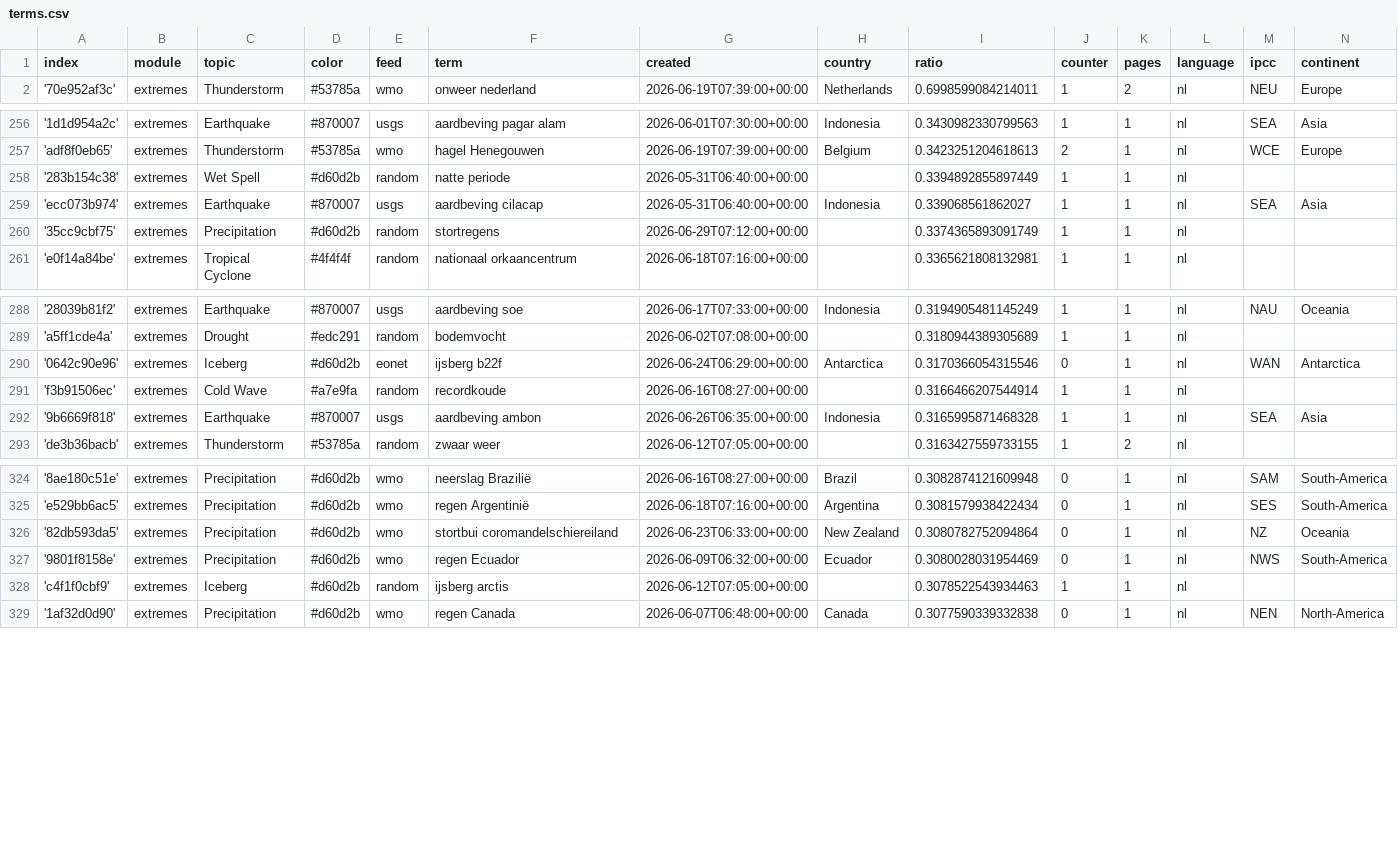
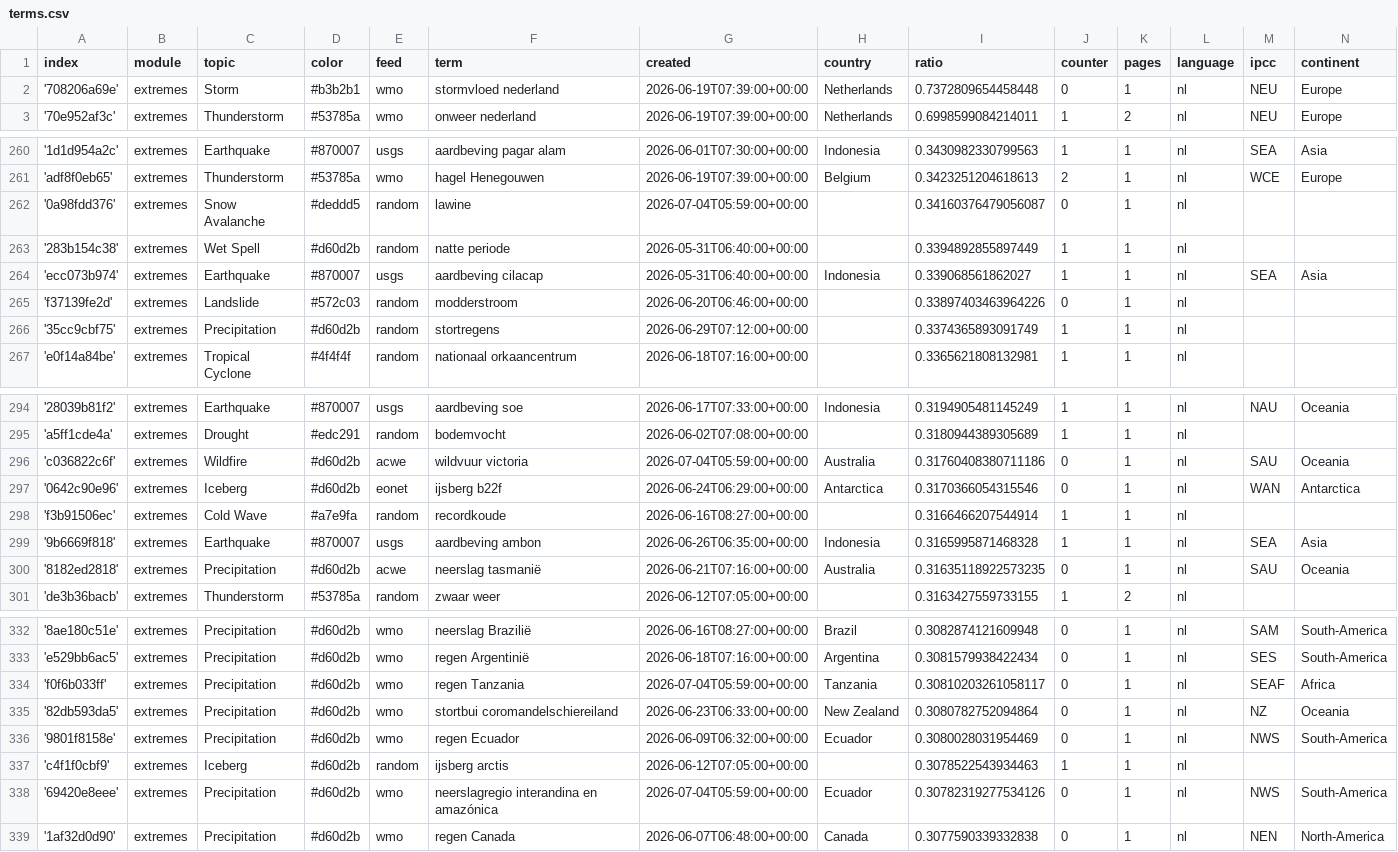
Before and after one commit to MarcoL95-News25/netherlandExtremes, a CSV file: terms.csv, drawn as a sheet; only a part is shown, gaps mark what is left out; the diff covers the shown part only.

Commit message:
Commit from GitHub Actions (import:0.0)

```diff
--- a/terms.csv
+++ b/terms.csv
@@ -1,2 +1,3 @@
 index,module,topic,color,feed,term,created,country,ratio,counter,pages,language,ipcc,continent
+'708206a69e',extremes,Storm,#b3b2b1,wmo,stormvloed nederland,2026-06-19T07:39:00+00:00,Netherlands,0.7372809654458448,0,1,nl,NEU,Europe
 '70e952af3c',extremes,Thunderstorm,#53785a,wmo,onweer nederland,2026-06-19T07:39:00+00:00,Netherlands,0.6998599084214011,1,2,nl,NEU,Europe
@@ -257,4 +261,6 @@ index,module,topic,color,feed,term,created,country,ratio,counter,pages,language,
 'adf8f0eb65',extremes,Thunderstorm,#53785a,wmo,hagel Henegouwen,2026-06-19T07:39:00+00:00,Belgium,0.3423251204618613,2,1,nl,WCE,Europe
+'0a98fdd376',extremes,Snow Avalanche,#deddd5,random,lawine,2026-07-04T05:59:00+00:00,,0.34160376479056087,0,1,nl,,
 '283b154c38',extremes,Wet Spell,#d60d2b,random,natte periode,2026-05-31T06:40:00+00:00,,0.3394892855897449,1,1,nl,,
 'ecc073b974',extremes,Earthquake,#870007,usgs,aardbeving cilacap,2026-05-31T06:40:00+00:00,Indonesia,0.339068561862027,1,1,nl,SEA,Asia
+'f37139fe2d',extremes,Landslide,#572c03,random,modderstroom,2026-06-20T06:46:00+00:00,,0.33897403463964226,0,1,nl,,
 '35cc9cbf75',extremes,Precipitation,#d60d2b,random,stortregens,2026-06-29T07:12:00+00:00,,0.3374365893091749,1,1,nl,,
@@ -289,2 +295,3 @@ index,module,topic,color,feed,term,created,country,ratio,counter,pages,language,
 'a5ff1cde4a',extremes,Drought,#edc291,random,bodemvocht,2026-06-02T07:08:00+00:00,,0.3180944389305689,1,1,nl,,
+'c036822c6f',extremes,Wildfire,#d60d2b,acwe,wildvuur victoria,2026-07-04T05:59:00+00:00,Australia,0.31760408380711186,0,1,nl,SAU,Oceania
 '0642c90e96',extremes,Iceberg,#d60d2b,eonet,ijsberg b22f,2026-06-24T06:29:00+00:00,Antarctica,0.3170366054315546,0,1,nl,WAN,Antarctica
@@ -292,2 +299,3 @@ index,module,topic,color,feed,term,created,country,ratio,counter,pages,language,
 '9b6669f818',extremes,Earthquake,#870007,usgs,aardbeving ambon,2026-06-26T06:35:00+00:00,Indonesia,0.3165995871468328,1,1,nl,SEA,Asia
+'8182ed2818',extremes,Precipitation,#d60d2b,acwe,neerslag tasmanië,2026-06-21T07:16:00+00:00,Australia,0.31635118922573235,0,1,nl,SAU,Oceania
 'de3b36bacb',extremes,Thunderstorm,#53785a,random,zwaar weer,2026-06-12T07:05:00+00:00,,0.3163427559733155,1,2,nl,,
@@ -325,2 +333,3 @@ index,module,topic,color,feed,term,created,country,ratio,counter,pages,language,
 'e529bb6ac5',extremes,Precipitation,#d60d2b,wmo,regen Argentinië,2026-06-18T07:16:00+00:00,Argentina,0.3081579938422434,0,1,nl,SES,South-America
+'f0f6b033ff',extremes,Precipitation,#d60d2b,wmo,regen Tanzania,2026-07-04T05:59:00+00:00,Tanzania,0.30810203261058117,0,1,nl,SEAF,Africa
 '82db593da5',extremes,Precipitation,#d60d2b,wmo,stortbui coromandelschiereiland,2026-06-23T06:33:00+00:00,New Zealand,0.3080782752094864,0,1,nl,NZ,Oceania
@@ -328,2 +337,3 @@ index,module,topic,color,feed,term,created,country,ratio,counter,pages,language,
 'c4f1f0cbf9',extremes,Iceberg,#d60d2b,random,ijsberg arctis,2026-06-12T07:05:00+00:00,,0.3078522543934463,1,1,nl,,
+'69420e8eee',extremes,Precipitation,#d60d2b,wmo,neerslagregio interandina en amazónica,2026-07-04T05:59:00+00:00,Ecuador,0.30782319277534126,0,1,nl,NWS,South-America
 '1af32d0d90',extremes,Precipitation,#d60d2b,wmo,regen Canada,2026-06-07T06:48:00+00:00,Canada,0.3077590339332838,0,1,nl,NEN,North-America
```
Also changed, not shown: 3 added rows elsewhere in this file.
